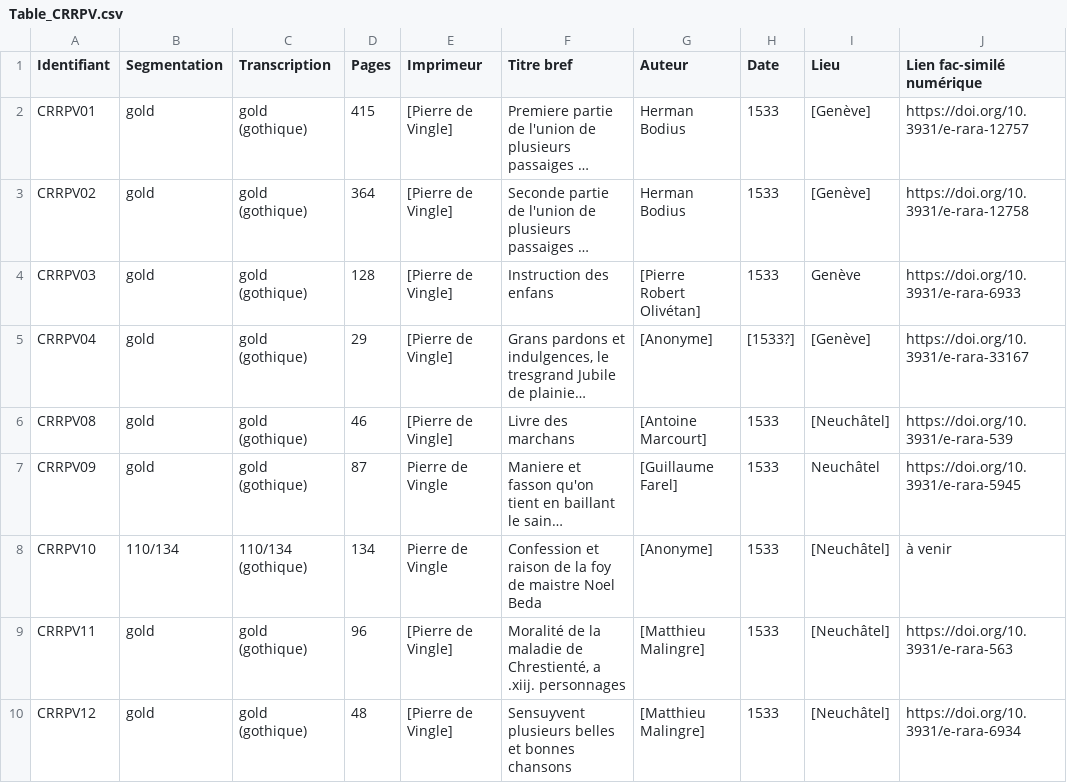
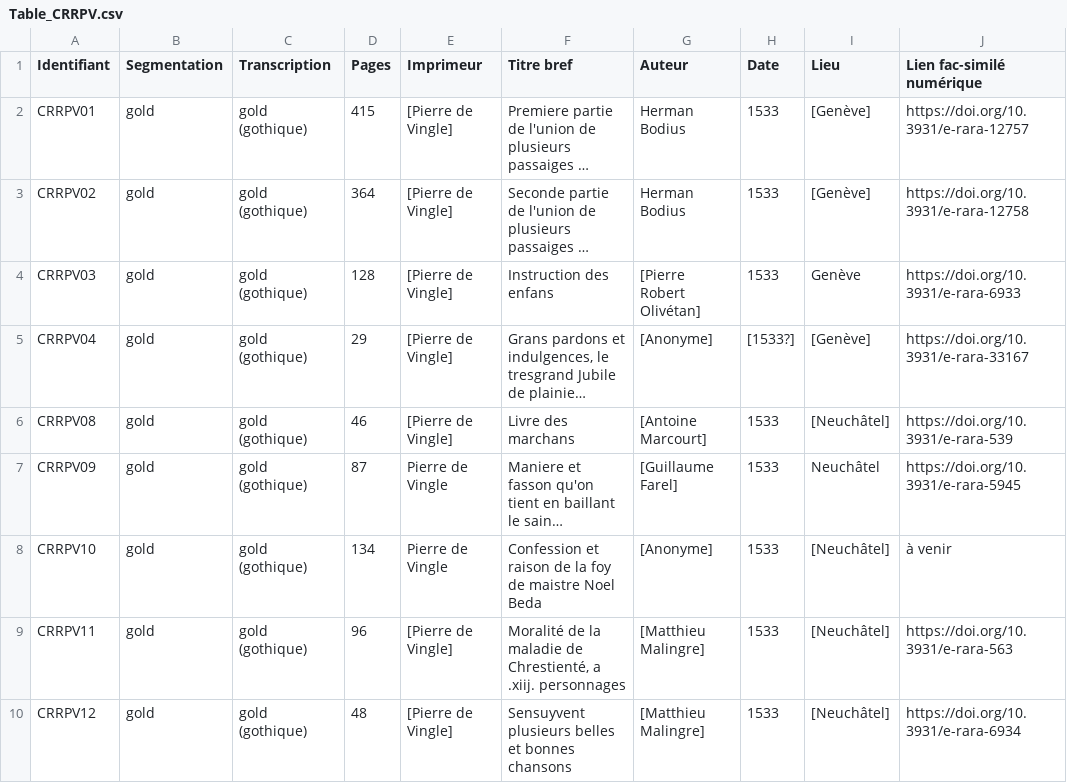
Before and after one commit to SETAFDH/HTR-SETAF-Pierre-de-Vingle, a CSV file: Table_CRRPV.csv, drawn as a sheet; only a part is shown; long unchanged cells end in …; the diff names each change by its address in the sheet, - before the commit and + after, or states it on an @@ line.

Commit message:
Update Table_CRRPV.csv

```diff
--- a/Table_CRRPV.csv
+++ b/Table_CRRPV.csv
-B8 (Segmentation): 110/134
+B8 (Segmentation): gold
-C8 (Transcription): 110/134 (gothique)
+C8 (Transcription): gold (gothique)
```
